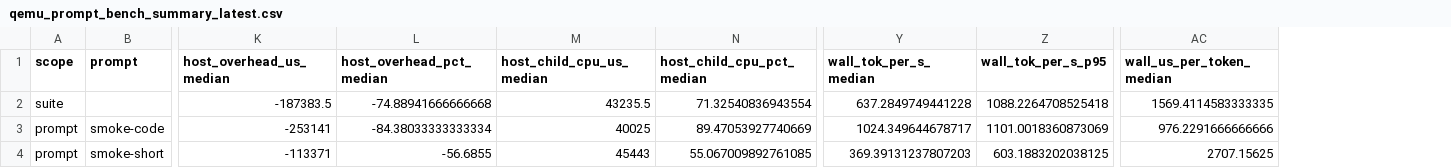
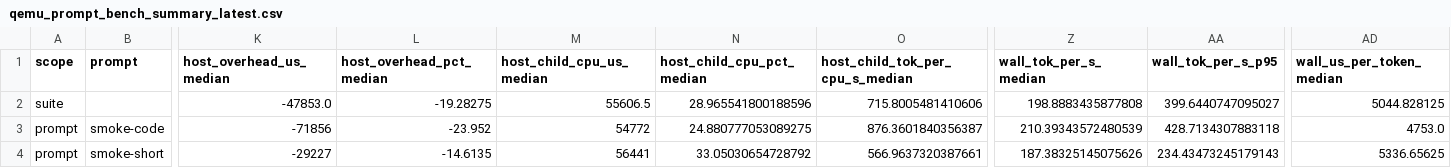
Before and after one commit to daniel-mf-92/holyc-inference, a CSV file: bench/results/qemu_prompt_bench_summary_latest.csv, drawn as a sheet; only a part is shown, gaps mark what is left out; addresses are those after the commit; the diff covers the shown part only; the diff names each change by its address in the sheet, - before the commit and + after, or states it on an @@ line.

```diff
--- a/bench/results/qemu_prompt_bench_summary_latest.csv
+++ b/bench/results/qemu_prompt_bench_summary_latest.csv
+column O (host_child_tok_per_cpu_s_median), rows 2-4: 715.8005481410606 | 876.3601840356387 | 566.9637320387661
-K2 (host_overhead_us_median): -187383.5
+K2 (host_overhead_us_median): -47853.0
-L2 (host_overhead_pct_median): -74.88941666666668
+L2 (host_overhead_pct_median): -19.28275
-M2 (host_child_cpu_us_median): 43235.5
+M2 (host_child_cpu_us_median): 55606.5
-N2 (host_child_cpu_pct_median): 71.32540836943554
+N2 (host_child_cpu_pct_median): 28.965541800188596
-Z2 (wall_tok_per_s_median): 637.2849749441228
+Z2 (wall_tok_per_s_median): 198.8883435877808
-AA2 (wall_tok_per_s_p95): 1088.2264708525418
+AA2 (wall_tok_per_s_p95): 399.6440747095027
-AD2 (wall_us_per_token_median): 1569.4114583333335
+AD2 (wall_us_per_token_median): 5044.828125
-K3 (host_overhead_us_median): -253141
+K3 (host_overhead_us_median): -71856
-L3 (host_overhead_pct_median): -84.38033333333334
+L3 (host_overhead_pct_median): -23.952
-M3 (host_child_cpu_us_median): 40025
+M3 (host_child_cpu_us_median): 54772
-N3 (host_child_cpu_pct_median): 89.47053927740669
+N3 (host_child_cpu_pct_median): 24.880777053089275
-Z3 (wall_tok_per_s_median): 1024.349644678717
+Z3 (wall_tok_per_s_median): 210.39343572480539
-AA3 (wall_tok_per_s_p95): 1101.0018360873069
+AA3 (wall_tok_per_s_p95): 428.7134307883118
-AD3 (wall_us_per_token_median): 976.2291666666666
+AD3 (wall_us_per_token_median): 4753.0
-K4 (host_overhead_us_median): -113371
+K4 (host_overhead_us_median): -29227
-L4 (host_overhead_pct_median): -56.6855
+L4 (host_overhead_pct_median): -14.6135
-M4 (host_child_cpu_us_median): 45443
+M4 (host_child_cpu_us_median): 56441
-N4 (host_child_cpu_pct_median): 55.067009892761085
+N4 (host_child_cpu_pct_median): 33.05030654728792
-Z4 (wall_tok_per_s_median): 369.39131237807203
+Z4 (wall_tok_per_s_median): 187.38325145075626
-AA4 (wall_tok_per_s_p95): 603.1883202038125
+AA4 (wall_tok_per_s_p95): 234.43473245179143
-AD4 (wall_us_per_token_median): 2707.15625
+AD4 (wall_us_per_token_median): 5336.65625
```
Also changed, not shown: 3 edited cells elsewhere in this file, bench/results/qemu_prompt_bench_latest.csv, 5 other files.
